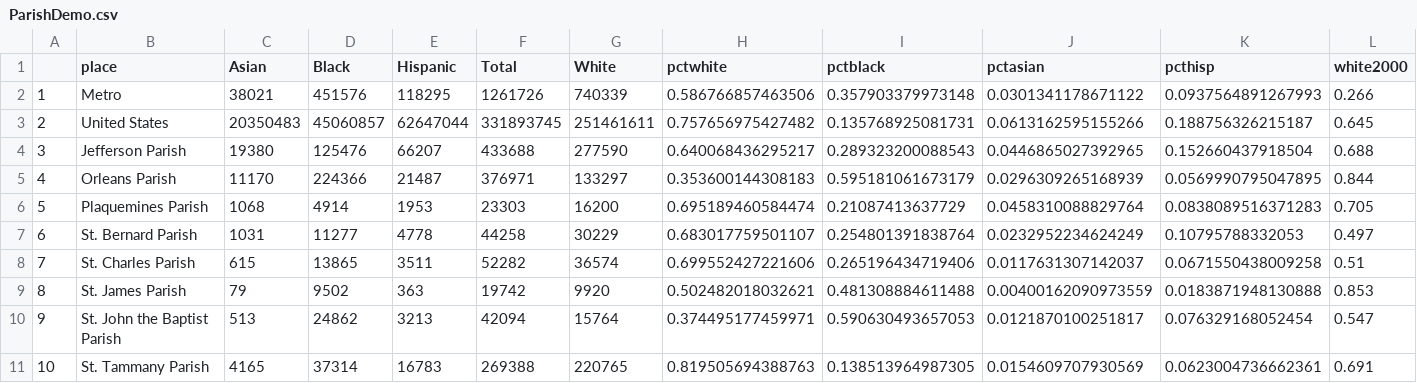
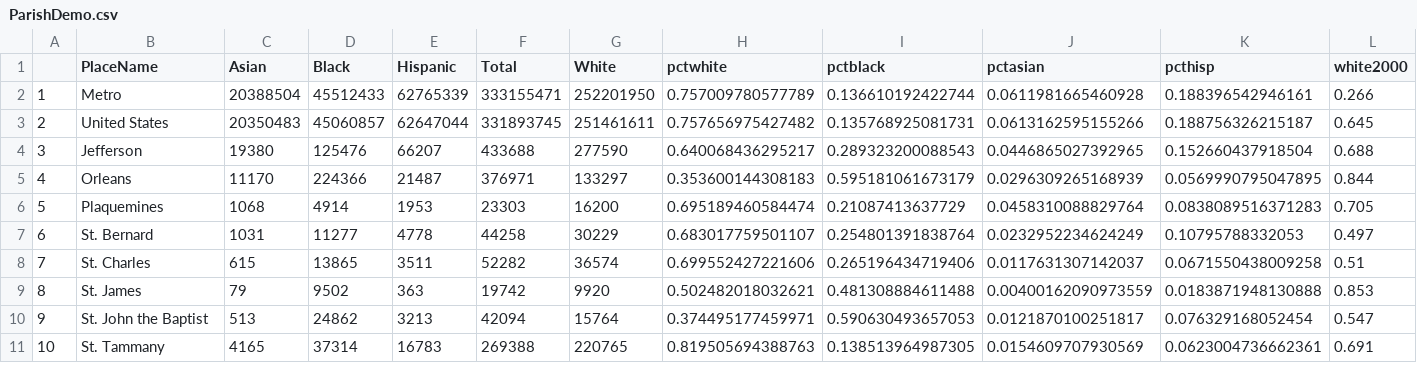
Before and after one commit to the-data-center/Who-Lives, a CSV file: outputs/spreadsheets/ParishDemo.csv, drawn as a sheet; only a part is shown; the diff names each change by its address in the sheet, - before the commit and + after, or states it on an @@ line.

```diff
--- a/outputs/spreadsheets/ParishDemo.csv
+++ b/outputs/spreadsheets/ParishDemo.csv
-B1: place
+B1: PlaceName
-C2 (Asian): 38021
+C2 (Asian): 20388504
-D2 (Black): 451576
+D2 (Black): 45512433
-E2 (Hispanic): 118295
+E2 (Hispanic): 62765339
-F2 (Total): 1261726
+F2 (Total): 333155471
-G2 (White): 740339
+G2 (White): 252201950
-H2 (pctwhite): 0.586766857463506
+H2 (pctwhite): 0.757009780577789
-I2 (pctblack): 0.357903379973148
+I2 (pctblack): 0.136610192422744
-J2 (pctasian): 0.0301341178671122
+J2 (pctasian): 0.0611981665460928
-K2 (pcthisp): 0.0937564891267993
+K2 (pcthisp): 0.188396542946161
-B4 (PlaceName): Jefferson Parish
+B4 (PlaceName): Jefferson
-B5 (PlaceName): Orleans Parish
+B5 (PlaceName): Orleans
-B6 (PlaceName): Plaquemines Parish
+B6 (PlaceName): Plaquemines
-B7 (PlaceName): St. Bernard Parish
+B7 (PlaceName): St. Bernard
-B8 (PlaceName): St. Charles Parish
+B8 (PlaceName): St. Charles
-B9 (PlaceName): St. James Parish
+B9 (PlaceName): St. James
-B10 (PlaceName): St. John the Baptist Parish
+B10 (PlaceName): St. John the Baptist
-B11 (PlaceName): St. Tammany Parish
+B11 (PlaceName): St. Tammany
```
Also changed, not shown: outputs/spreadsheets/Agepop.csv, outputs/spreadsheets/HispanicPopyears.csv, 8 other files.
